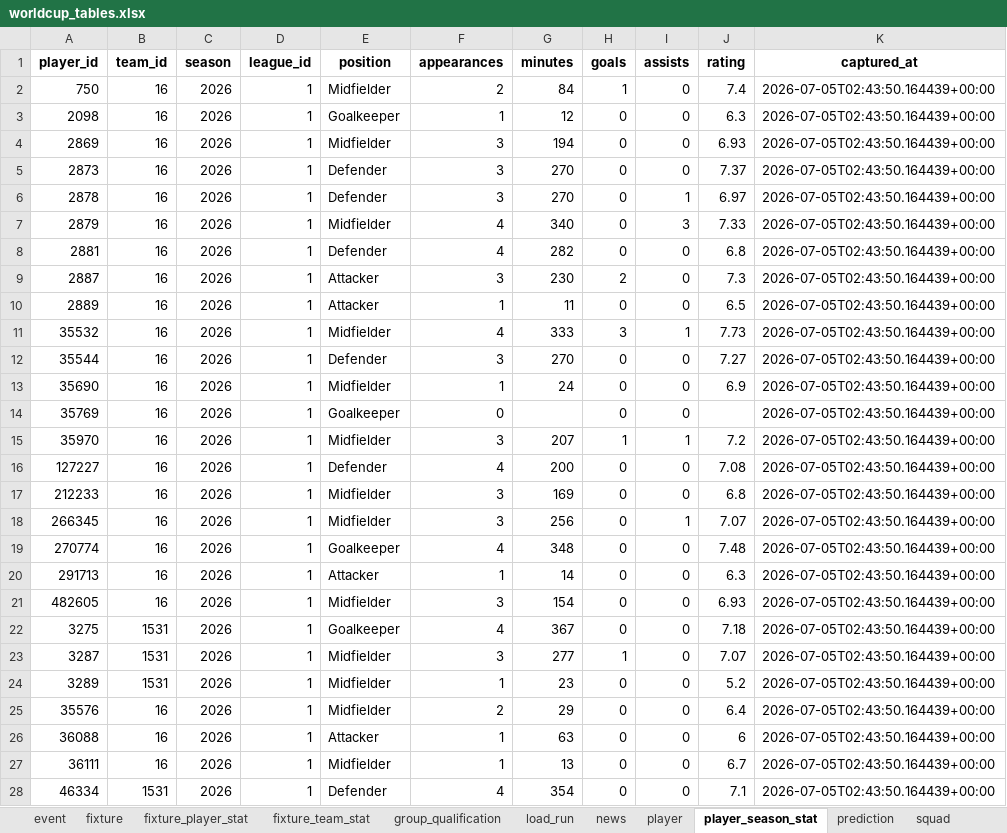
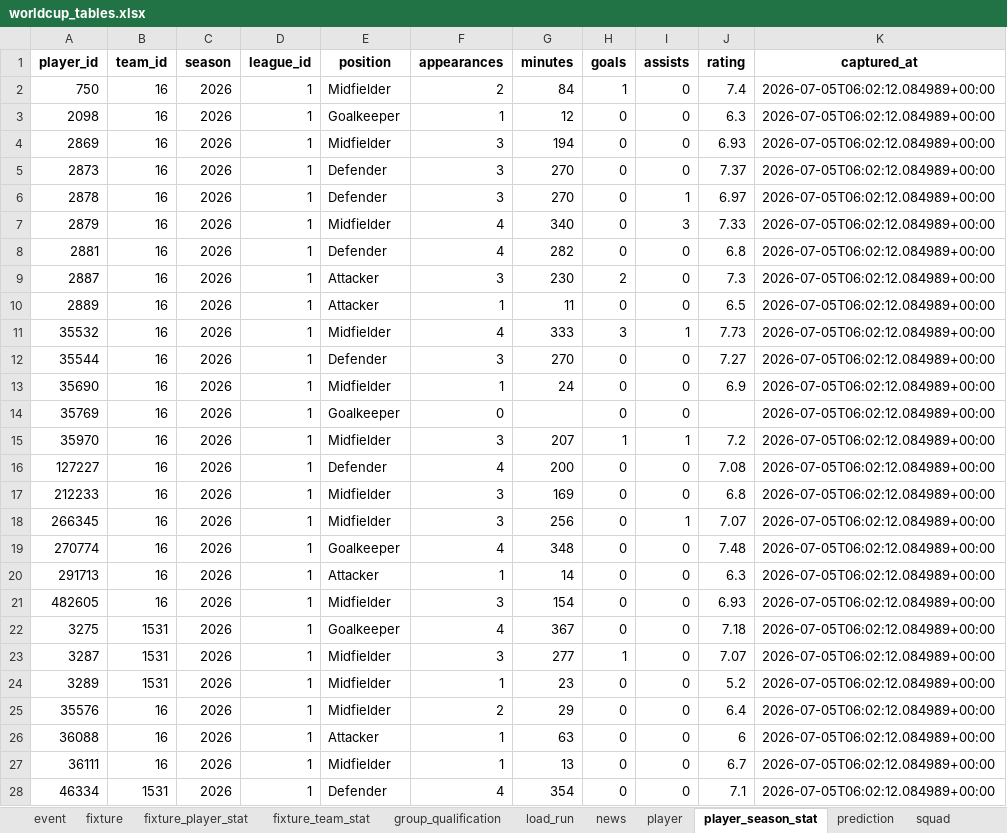
Before and after one commit to marc4data/world-cup-2026, an Excel workbook: reports/worldcup_tables.xlsx, sheet player_season_stat, drawn as a sheet; only a part is shown; values as stored, in another font and other column widths than the file's, no borders; the diff covers the shown part only; the diff names each change by its address in the sheet, - before the commit and + after, or states it on an @@ line.

Commit message:
data: local ETL refresh (2026-07-05T06:02Z) [skip ci]

```diff
--- a/reports/worldcup_tables.xlsx (sheet player_season_stat)
+++ b/reports/worldcup_tables.xlsx (sheet player_season_stat)
-K2:K28 (captured_at): 2026-07-05T02:43:50.164439+00:00
+K2:K28 (captured_at): 2026-07-05T06:02:12.084989+00:00
```
Also changed, not shown: 1289 edited cells elsewhere in this sheet, sheet weather_forecast, sheet player, sheet group_qualification, sheet load_run, sheet weather, 7 other files.
